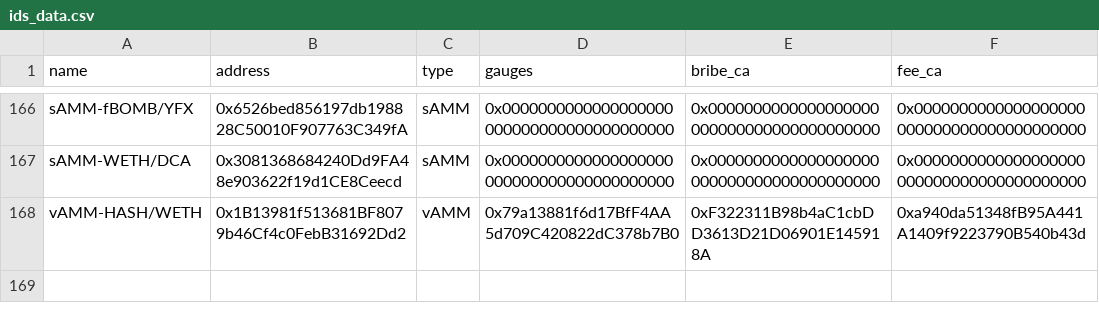
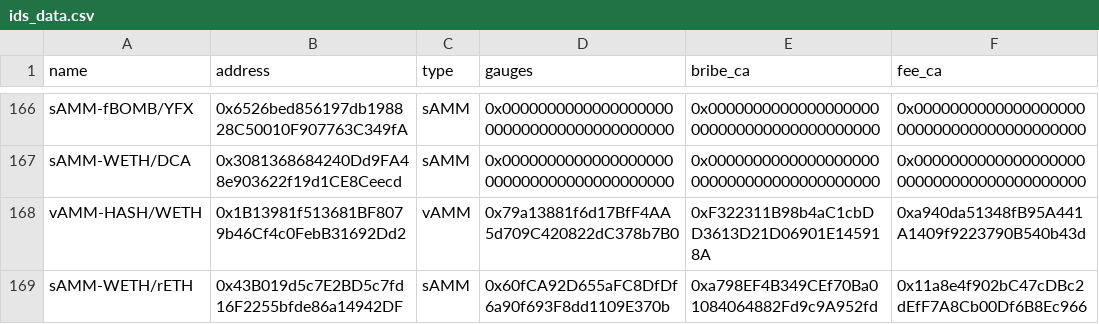
Before and after one commit to ALMIGHTYABE/Chronos-Data, a CSV file: data/ids_data.csv, drawn as a sheet; only a part is shown, gaps mark what is left out; the diff names each change by its address in the sheet, - before the commit and + after, or states it on an @@ line.

```diff
--- a/data/ids_data.csv
+++ b/data/ids_data.csv
+row 169: sAMM-WETH/rETH | 0x43B019d5c7E2BD5c7fd16F2255bfde86a14942DF | sAMM | 0x60fCA92D655aFC8DfDf6a90f693F8dd1109E370b | 0xa798EF4B349CEf70Ba01084064882Fd9c9A952fd | 0x11a8e4f902bC47cDBc2dEfF7A8Cb00Df6B8Ec966
```
Also changed, not shown: 1 other file.
